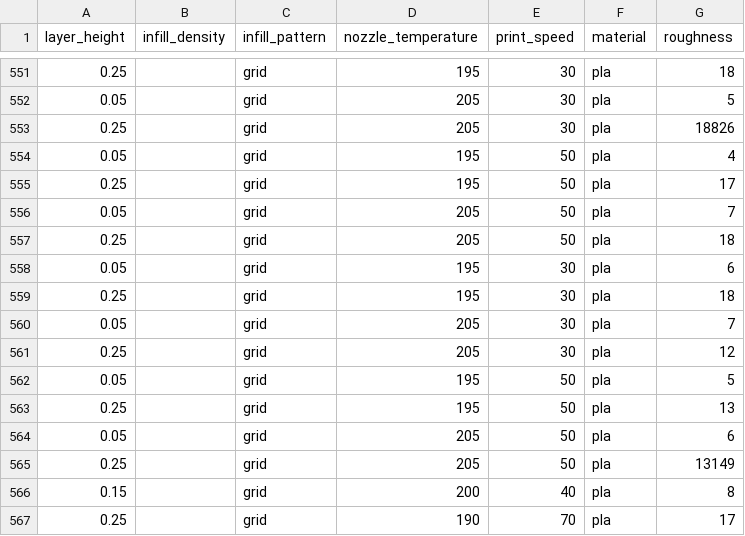
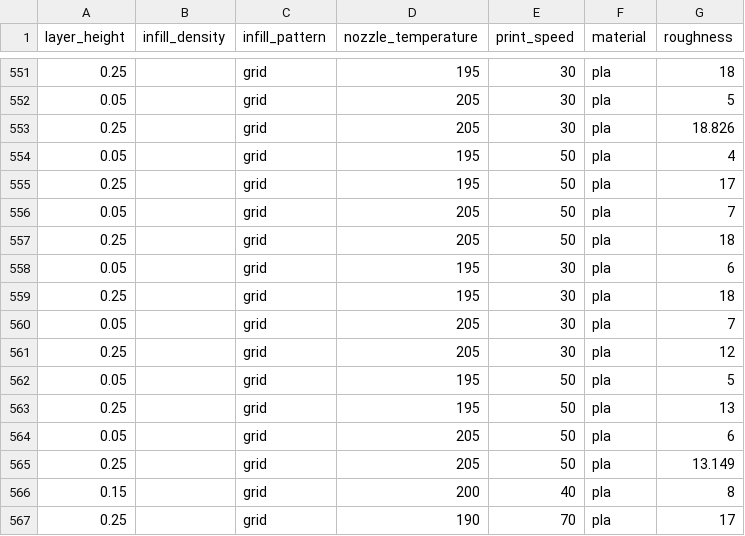
Before and after one commit to hanzlayyy/FYDP, a CSV file: data v1.csv, drawn as a sheet; only a part is shown, gaps mark what is left out.

Commit message:
Update data v1.csv

```diff
--- a/data v1.csv
+++ b/data v1.csv
@@ -552,3 +552,3 @@ layer_height,infill_density,infill_pattern,nozzle_temperature,print_speed,materi
 0.05,,grid,205,30,pla,5
-0.25,,grid,205,30,pla,18826
+0.25,,grid,205,30,pla,18.826
 0.05,,grid,195,50,pla,4
@@ -564,3 +564,3 @@ layer_height,infill_density,infill_pattern,nozzle_temperature,print_speed,materi
 0.05,,grid,205,50,pla,6
-0.25,,grid,205,50,pla,13149
+0.25,,grid,205,50,pla,13.149
 0.15,,grid,200,40,pla,8
```
